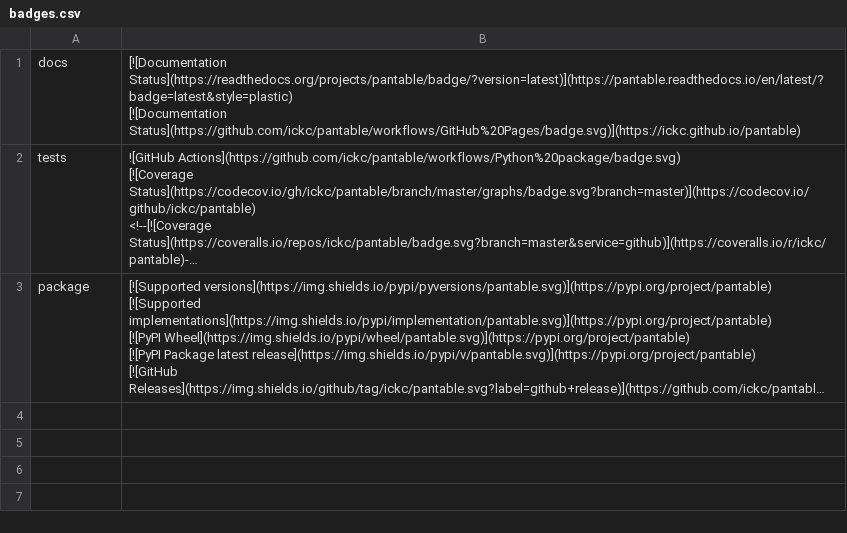
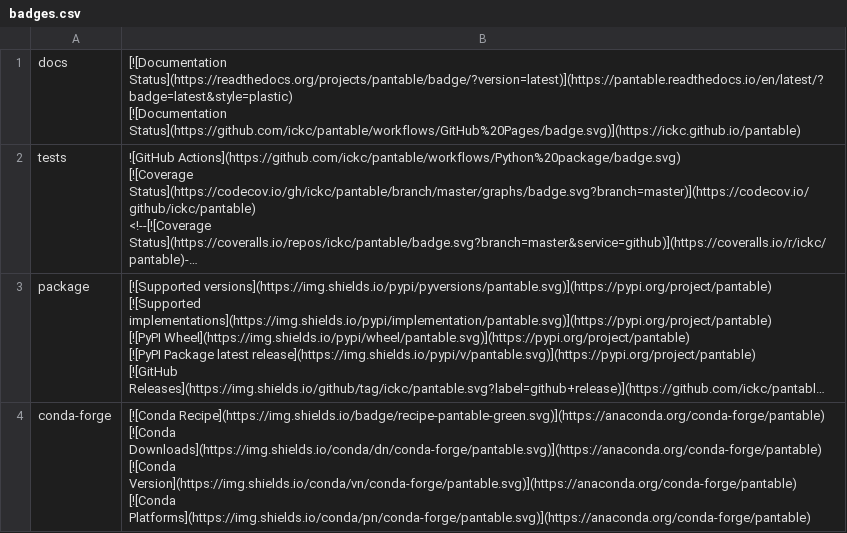
Before and after one commit to ickc/pantable, a CSV file: docs/badges.csv, drawn as a sheet; long unchanged cells end in …; ↵ is a line break in a cell; the diff names each change by its address in the sheet, - before the commit and + after, or states it on an @@ line.

Commit message:
badges.csv: add conda-forge

```diff
--- a/docs/badges.csv
+++ b/docs/badges.csv
+row 4: conda-forge | [![Conda Recipe](https://img.shields.io/badge/recipe-pantable-green.svg)](https://anaconda.org/conda-forge/pantable) ↵ [![Conda Downloads](https://img.shields.io/conda/dn/conda-forge/pantable.svg)](https://anaconda.org/conda-forge/pantable) ↵ [![Conda Version](https://img.shields.io/conda/vn/conda-forge/pantable.svg)](https://anaconda.org/conda-forge/pantable) ↵ [![Conda Platforms](https://img.shields.io/conda/pn/conda-forge/pantable.svg)](https://anaconda.org/conda-forge/pantable)
```
